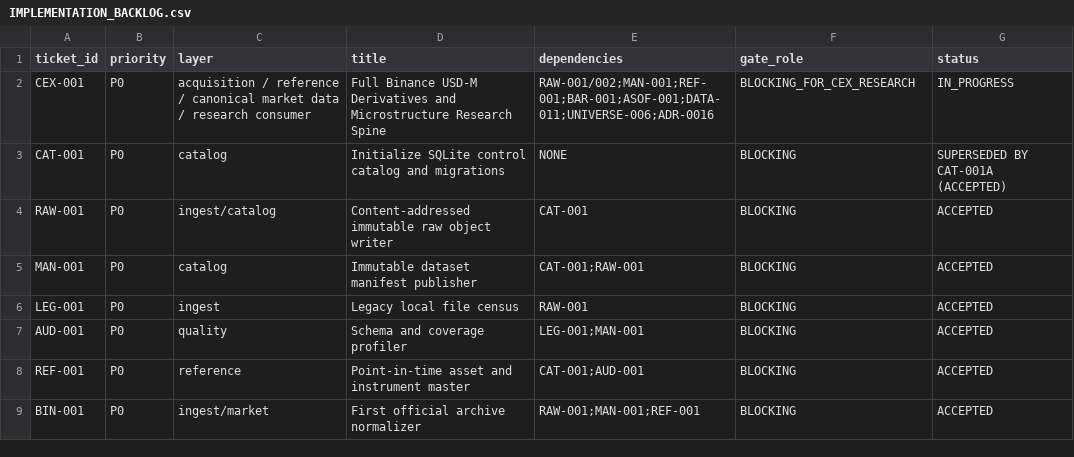
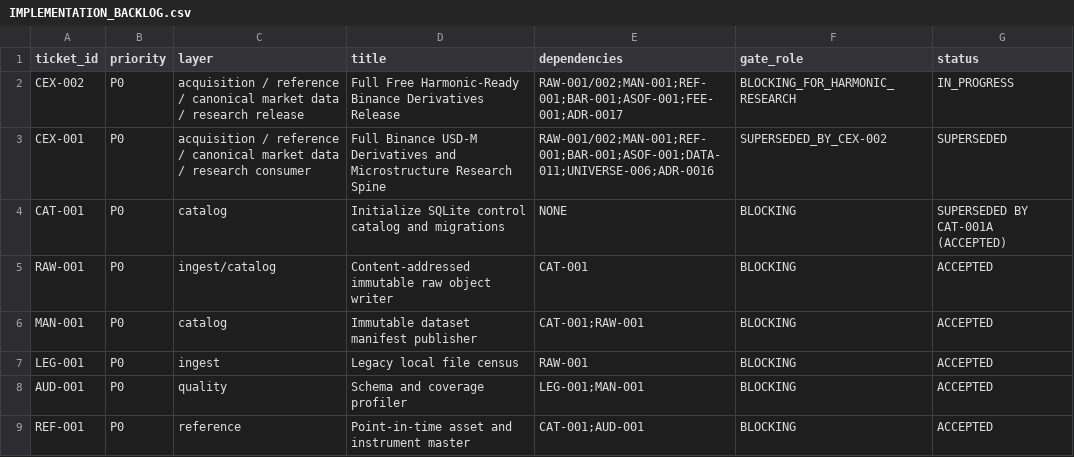
Before and after one commit to larslarsen/Crypto-Multifactor-Bot, a CSV file: docs/engineering/IMPLEMENTATION_BACKLOG.csv, drawn as a sheet; only a part is shown; the shorter side is filled out with more unchanged rows.

Commit message:
CEX-002: record data-destination correction and first implementation authorization

```diff
--- a/docs/engineering/IMPLEMENTATION_BACKLOG.csv
+++ b/docs/engineering/IMPLEMENTATION_BACKLOG.csv
@@ -1,3 +1,4 @@
 ticket_id,priority,layer,title,dependencies,gate_role,status
-CEX-001,P0,acquisition / reference / canonical market data / research consumer,Full Binance USD-M Derivatives and Microstructure Research Spine,RAW-001/002;MAN-001;REF-001;BAR-001;ASOF-001;DATA-011;UNIVERSE-006;ADR-0016,BLOCKING_FOR_CEX_RESEARCH,IN_PROGRESS
+CEX-002,P0,acquisition / reference / canonical market data / research release,Full Free Harmonic-Ready Binance Derivatives Release,RAW-001/002;MAN-001;REF-001;BAR-001;ASOF-001;FEE-001;ADR-0017,BLOCKING_FOR_HARMONIC_RESEARCH,IN_PROGRESS
+CEX-001,P0,acquisition / reference / canonical market data / research consumer,Full Binance USD-M Derivatives and Microstructure Research Spine,RAW-001/002;MAN-001;REF-001;BAR-001;ASOF-001;DATA-011;UNIVERSE-006;ADR-0016,SUPERSEDED_BY_CEX-002,SUPERSEDED
 CAT-001,P0,catalog,Initialize SQLite control catalog and migrations,NONE,BLOCKING,SUPERSEDED BY CAT-001A (ACCEPTED)
```
Also changed, not shown: 8 other files.
